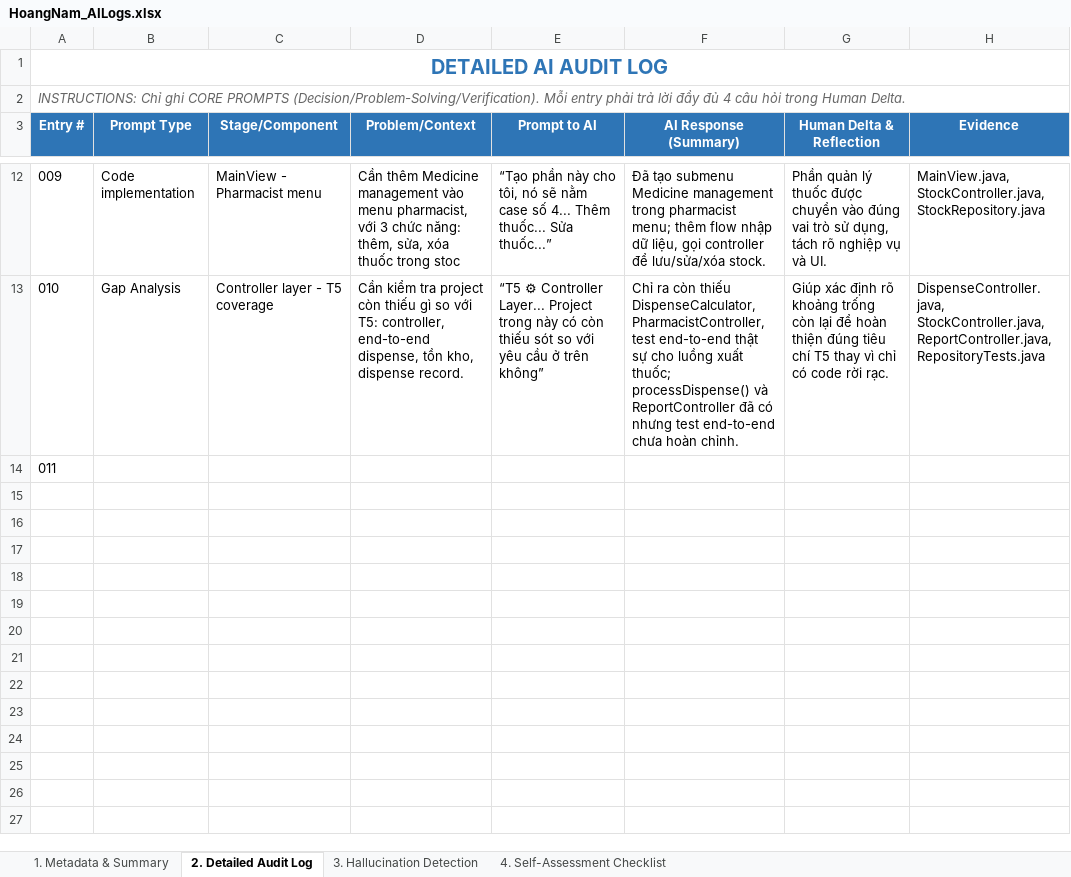
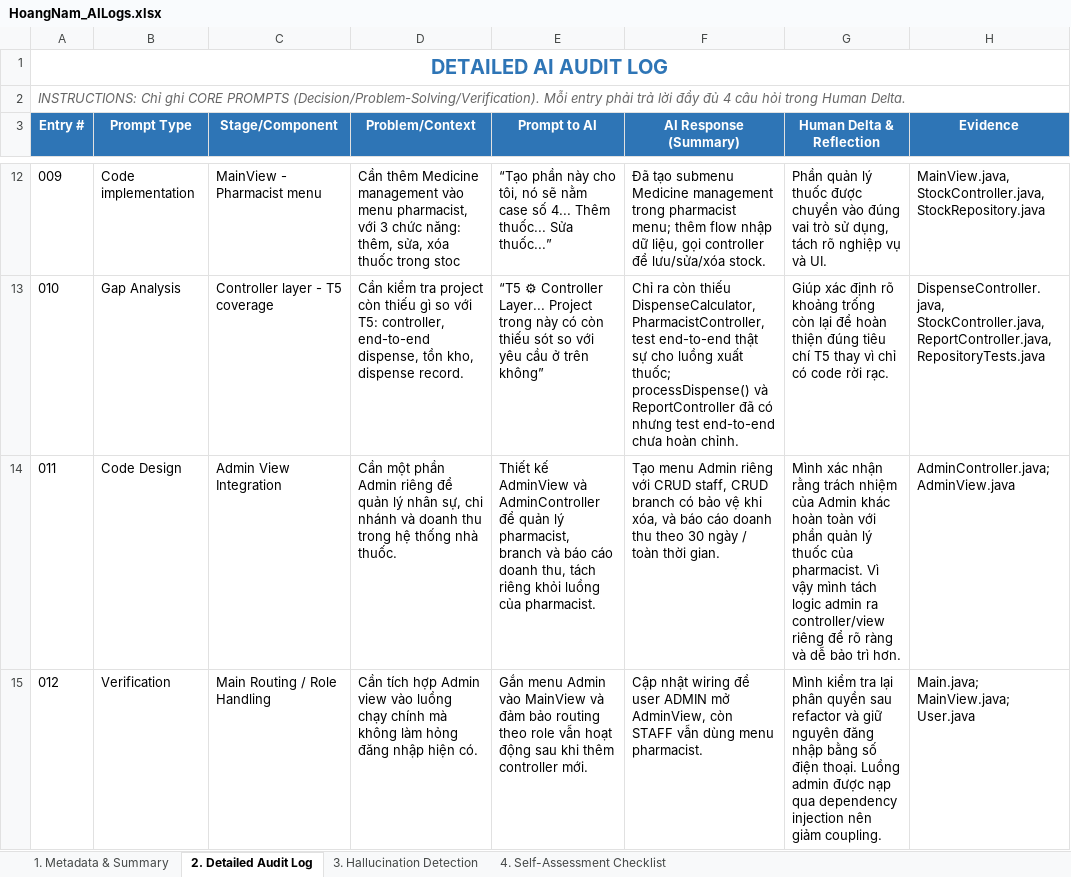
Before and after one commit to rtafag/LAB211_Group2, an Excel workbook: ai_logs/HoangNam_AILogs.xlsx, sheet 2. Detailed Audit Log, drawn as a sheet; only a part is shown, gaps mark what is left out; values as stored, in another font and other column widths than the file's, no borders; the diff names each change by its address in the sheet, - before the commit and + after, or states it on an @@ line.

Commit message:
update FinalReport.docx and AILogs

```diff
--- a/ai_logs/HoangNam_AILogs.xlsx (sheet 2. Detailed Audit Log)
+++ b/ai_logs/HoangNam_AILogs.xlsx (sheet 2. Detailed Audit Log)
-B14 (Prompt Type): (empty)
+B14 (Prompt Type): Code Design
-C14 (Stage/Component): (empty)
+C14 (Stage/Component): Admin View Integration
-D14 (Problem/Context): (empty)
+D14 (Problem/Context): Cần một phần Admin riêng để quản lý nhân sự, chi nhánh và doanh thu trong hệ thống nhà thuốc.
-E14 (Prompt to AI): (empty)
+E14 (Prompt to AI): Thiết kế AdminView và AdminController để quản lý pharmacist, branch và báo cáo doanh thu, tách riêng khỏi luồng của pharmacist.
-F14 (AI Response (Summary)): (empty)
+F14 (AI Response (Summary)): Tạo menu Admin riêng với CRUD staff, CRUD branch có bảo vệ khi xóa, và báo cáo doanh thu theo 30 ngày / toàn thời gian.
-G14 (Human Delta & Reflection): (empty)
+G14 (Human Delta & Reflection): Mình xác nhận rằng trách nhiệm của Admin khác hoàn toàn với phần quản lý thuốc của pharmacist. Vì vậy mình tách logic admin ra controller/view riêng để rõ ràng và dễ bảo trì hơn.
-H14 (Evidence): (empty)
+H14 (Evidence): AdminController.java; AdminView.java
+row 15: 012 | Verification | Main Routing / Role Handling | Cần tích hợp Admin view vào luồng chạy chính mà không làm hỏng đăng nhập hiện có. | Gắn menu Admin vào MainView và đảm bảo routing theo role vẫn hoạt động sau khi thêm controller mới. | Cập nhật wiring để user ADMIN mở AdminView, còn STAFF vẫn dùng menu pharmacist. | Mình kiểm tra lại phân quyền sau refactor và giữ nguyên đăng nhập bằng số điện thoại. Luồng admin được nạp qua dependency injection nên giảm coupling. | Main.java; MainView.java; User.java
```
Also changed, not shown: sheet 3. Hallucination Detection, 2 other files.
